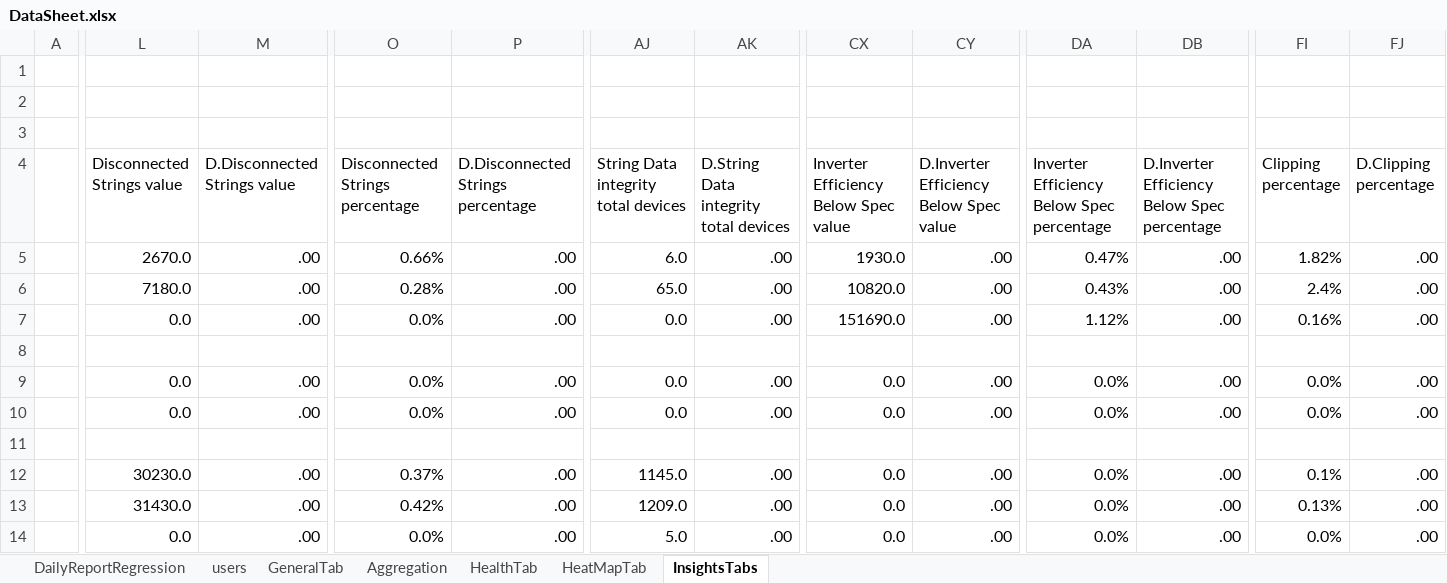
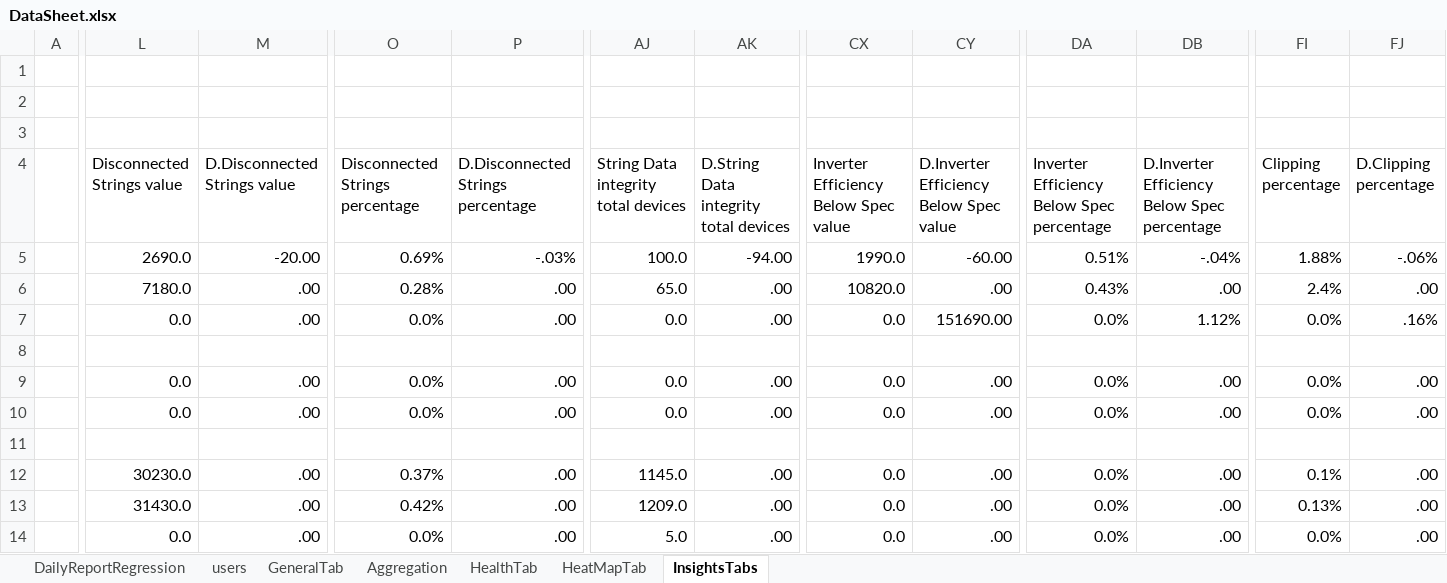
Before and after one commit to tariqalrob97/RayCatch, an Excel workbook: src/com/generic/config/DataSheet.xlsx, sheet InsightsTabs, drawn as a sheet; only a part is shown, gaps mark what is left out; values as stored, in another font and other column widths than the file's, no cell formats; conditional formats not drawn; the diff covers the shown part only; the diff names each change by its address in the sheet, - before the commit and + after, or states it on an @@ line.

```diff
--- a/src/com/generic/config/DataSheet.xlsx (sheet InsightsTabs)
+++ b/src/com/generic/config/DataSheet.xlsx (sheet InsightsTabs)
-L5 (Disconnected Strings value): 2670.0
+L5 (Disconnected Strings value): 2690.0
-M5 (D.Disconnected Strings value): .00
+M5 (D.Disconnected Strings value): -20.00
-O5 (Disconnected Strings percentage): 0.66%
+O5 (Disconnected Strings percentage): 0.69%
-P5: .00
+P5: -.03%
-AJ5: 6.0
+AJ5: 100.0
-AK5: .00
+AK5: -94.00
-CX5: 1930.0
+CX5: 1990.0
-CY5: .00
+CY5: -60.00
-DA5: 0.47%
+DA5: 0.51%
-DB5: .00
+DB5: -.04%
-FI5 (Clipping percentage): 1.82%
+FI5 (Clipping percentage): 1.88%
-FJ5 (D.Clipping percentage): .00
+FJ5 (D.Clipping percentage): -.06%
-CX7: 151690.0
+CX7: 0.0
-CY7: .00
+CY7: 151690.00
-DA7: 1.12%
+DA7: 0.0%
-DB7: .00
+DB7: 1.12%
-FI7 (Clipping percentage): 0.16%
+FI7 (Clipping percentage): 0.0%
-FJ7 (D.Clipping percentage): .00
+FJ7 (D.Clipping percentage): .16%
```
Also changed, not shown: 30 edited cells elsewhere in this sheet, sheet GeneralTab, sheet HeatMapTab, sheet HealthTab, sheet Aggregation, cell formats, 4 other files.
